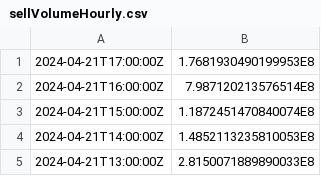
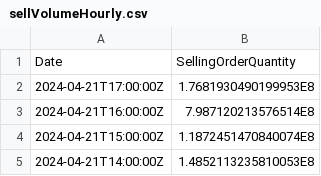
Before and after one commit to emrecobann/SurfingBTCWaves, a CSV file: data/sellVolumeHourly.csv, drawn as a sheet; only a part is shown; the shorter side is filled out with more unchanged rows.

Commit message:
Exploratory data analysis conducted

```diff
--- a/data/sellVolumeHourly.csv
+++ b/data/sellVolumeHourly.csv
@@ -1 +1,2 @@
+Date,SellingOrderQuantity
 "2024-04-21T17:00:00Z","1.7681930490199953E8"
```
Also changed, not shown: data/botTracker15mins.csv, data/botTrackerHourly.csv, 4 other files.
